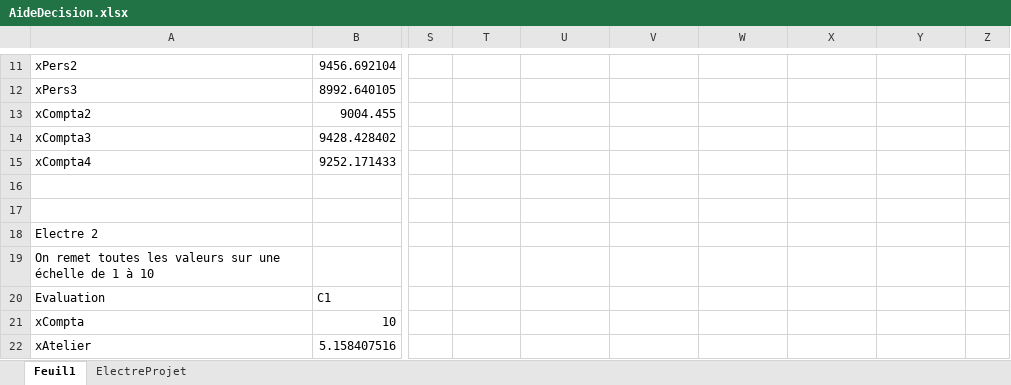
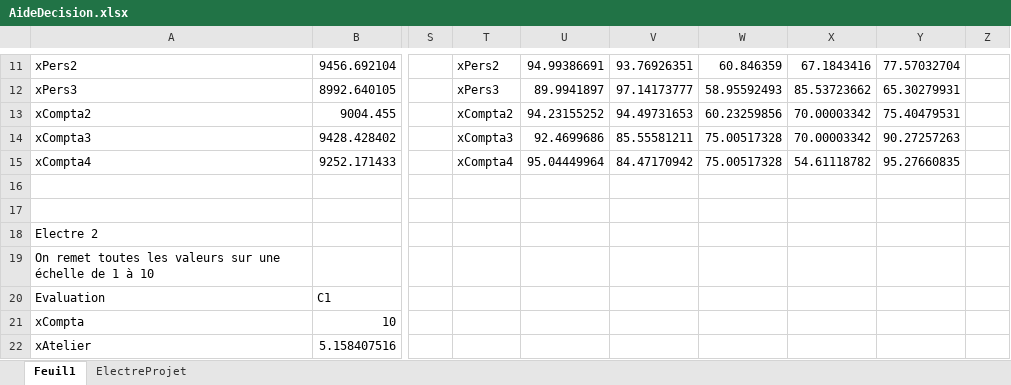
Before and after one commit to heptastique/aide-decision, an Excel workbook: AideDecision.xlsx, sheet Feuil1, drawn as a sheet; only a part is shown, gaps mark what is left out; values as stored, in another font and other column widths than the file's, no borders; conditional formats not drawn; the diff covers the shown part only; the diff names each change by its address in the sheet, - before the commit and + after, or states it on an @@ line.

```diff
--- a/AideDecision.xlsx (sheet Feuil1)
+++ b/AideDecision.xlsx (sheet Feuil1)
-T11: (empty)
+T11: xPers2
-U11: (empty)
+U11: 94.99386691
-V11: (empty)
+V11: 93.76926351
-W11: (empty)
+W11: 60.846359
-X11: (empty)
+X11: 67.1843416
-Y11: (empty)
+Y11: 77.57032704
-T12: (empty)
+T12: xPers3
-U12: (empty)
+U12: 89.9941897
-V12: (empty)
+V12: 97.14173777
-W12: (empty)
+W12: 58.95592493
-X12: (empty)
+X12: 85.53723662
-Y12: (empty)
+Y12: 65.30279931
-T13: (empty)
+T13: xCompta2
-U13: (empty)
+U13: 94.23155252
-V13: (empty)
+V13: 94.49731653
-W13: (empty)
+W13: 60.23259856
-X13:X14: (empty)
+X13:X14: 70.00003342
-Y13: (empty)
+Y13: 75.40479531
-T14: (empty)
+T14: xCompta3
-U14: (empty)
+U14: 92.4699686
-V14: (empty)
+V14: 85.55581211
-W14:W15: (empty)
+W14:W15: 75.00517328
-Y14: (empty)
+Y14: 90.27257263
-T15: (empty)
+T15: xCompta4
-U15: (empty)
+U15: 95.04449964
-V15: (empty)
+V15: 84.47170942
-X15: (empty)
+X15: 54.61118782
-Y15: (empty)
+Y15: 95.27660835
```
Also changed, not shown: 60 edited cells elsewhere in this sheet, 1 other file.
